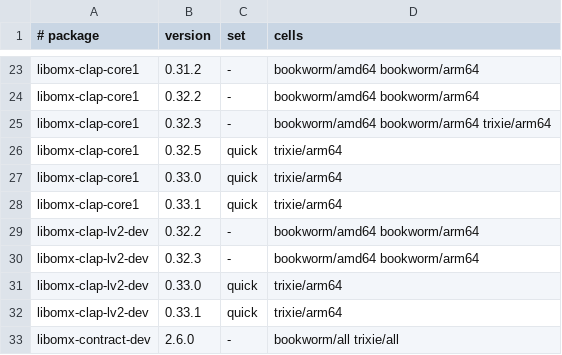
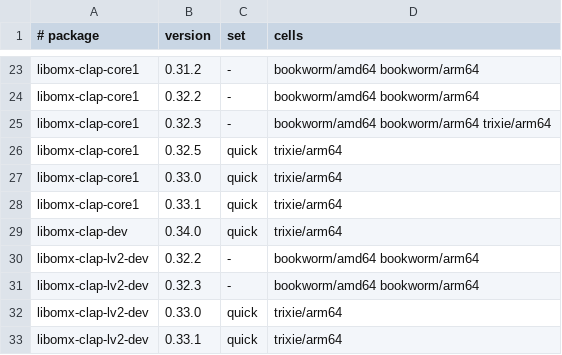
Before and after one commit to Open-Mixer/open-mixer.github.io, a TSV file: deb/cells.tsv, drawn as a sheet; only a part is shown, gaps mark what is left out; the shorter side is filled out with more unchanged rows; the diff covers the shown part only.

Commit message:
deb: publish v0.34.0 (omx-clap-core)

```diff
--- a/deb/cells.tsv
+++ b/deb/cells.tsv
@@ -28,2 +28,3 @@ libomx-clap-core1	0.33.0	quick	trixie/arm64
 libomx-clap-core1	0.33.1	quick	trixie/arm64
+libomx-clap-dev	0.34.0	quick	trixie/arm64
 libomx-clap-lv2-dev	0.32.2	-	bookworm/amd64 bookworm/arm64
```
Also changed, not shown: 10 added rows elsewhere in this file, 21 other files.
